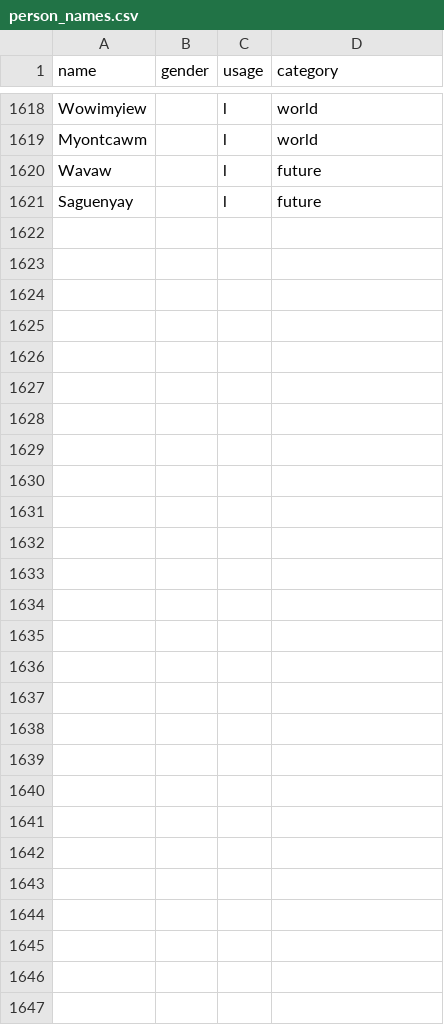
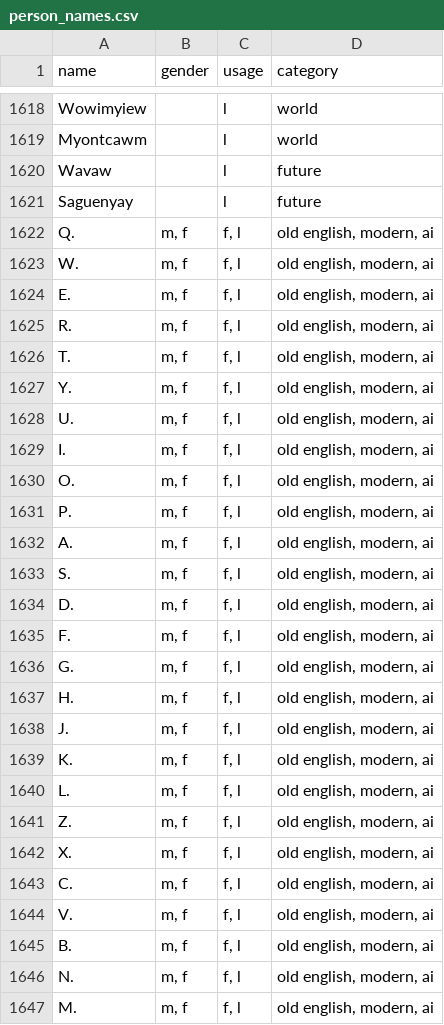
Before and after one commit to lolghurt/orbregion, a CSV file: data/characters/person_names.csv, drawn as a sheet; only a part is shown, gaps mark what is left out; the diff names each change by its address in the sheet, - before the commit and + after, or states it on an @@ line.

```diff
--- a/data/characters/person_names.csv
+++ b/data/characters/person_names.csv
+row 1622: Q. | m, f | f, l | old english, modern, ai
+row 1623: W. | m, f | f, l | old english, modern, ai
+row 1624: E. | m, f | f, l | old english, modern, ai
+row 1625: R. | m, f | f, l | old english, modern, ai
+row 1626: T. | m, f | f, l | old english, modern, ai
+row 1627: Y. | m, f | f, l | old english, modern, ai
+row 1628: U. | m, f | f, l | old english, modern, ai
+row 1629: I. | m, f | f, l | old english, modern, ai
+row 1630: O. | m, f | f, l | old english, modern, ai
+row 1631: P. | m, f | f, l | old english, modern, ai
+row 1632: A. | m, f | f, l | old english, modern, ai
+row 1633: S. | m, f | f, l | old english, modern, ai
+row 1634: D. | m, f | f, l | old english, modern, ai
+row 1635: F. | m, f | f, l | old english, modern, ai
+row 1636: G. | m, f | f, l | old english, modern, ai
+row 1637: H. | m, f | f, l | old english, modern, ai
+row 1638: J. | m, f | f, l | old english, modern, ai
+row 1639: K. | m, f | f, l | old english, modern, ai
+row 1640: L. | m, f | f, l | old english, modern, ai
+row 1641: Z. | m, f | f, l | old english, modern, ai
+row 1642: X. | m, f | f, l | old english, modern, ai
+row 1643: C. | m, f | f, l | old english, modern, ai
+row 1644: V. | m, f | f, l | old english, modern, ai
+row 1645: B. | m, f | f, l | old english, modern, ai
+row 1646: N. | m, f | f, l | old english, modern, ai
+row 1647: M. | m, f | f, l | old english, modern, ai
```
Also changed, not shown: 5 other files.
